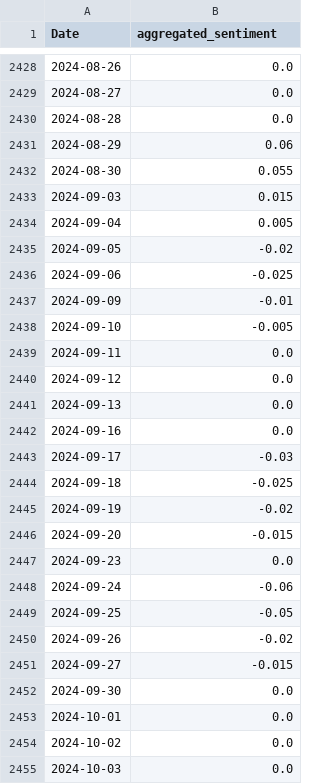
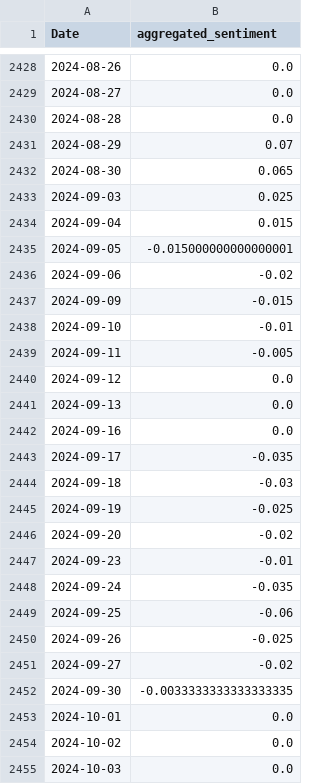
Before and after one commit to xavsant/multimodal_stockprice_prediction, a CSV file: data/clean/multimodal_inputs/llm_weighted_sentiment_analysis_processed_headline_NVDA.csv, drawn as a sheet; only a part is shown, gaps mark what is left out; the diff covers the shown part only.

```diff
--- a/data/clean/multimodal_inputs/llm_weighted_sentiment_analysis_processed_headline_NVDA.csv
+++ b/data/clean/multimodal_inputs/llm_weighted_sentiment_analysis_processed_headline_NVDA.csv
@@ -2430,11 +2430,11 @@ Date,aggregated_sentiment
 2024-08-28,0.0
-2024-08-29,0.06
-2024-08-30,0.055
-2024-09-03,0.015
-2024-09-04,0.005
-2024-09-05,-0.02
-2024-09-06,-0.025
-2024-09-09,-0.01
-2024-09-10,-0.005
-2024-09-11,0.0
+2024-08-29,0.07
+2024-08-30,0.065
+2024-09-03,0.025
+2024-09-04,0.015
+2024-09-05,-0.015000000000000001
+2024-09-06,-0.02
+2024-09-09,-0.015
+2024-09-10,-0.01
+2024-09-11,-0.005
 2024-09-12,0.0
@@ -2442,12 +2442,12 @@ Date,aggregated_sentiment
 2024-09-16,0.0
-2024-09-17,-0.03
-2024-09-18,-0.025
-2024-09-19,-0.02
-2024-09-20,-0.015
-2024-09-23,0.0
-2024-09-24,-0.06
-2024-09-25,-0.05
-2024-09-26,-0.02
-2024-09-27,-0.015
-2024-09-30,0.0
+2024-09-17,-0.035
+2024-09-18,-0.03
+2024-09-19,-0.025
+2024-09-20,-0.02
+2024-09-23,-0.01
+2024-09-24,-0.035
+2024-09-25,-0.06
+2024-09-26,-0.025
+2024-09-27,-0.02
+2024-09-30,-0.0033333333333333335
 2024-10-01,0.0
```
Also changed, not shown: 157 edited cells elsewhere in this file, data/clean/multimodal_inputs/llm_weighted_sentiment_analysis_processed_headline_AAPL.csv, data/clean/multimodal_inputs/llm_weighted_sentiment_analysis_processed_headline_AMZN.csv, 4 other files.
